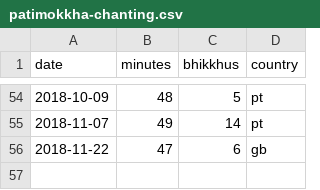
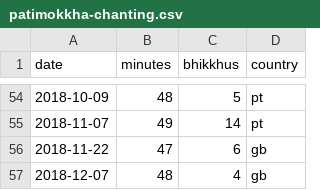
Before and after one commit to gambhiro/chanting-the-patimokkha, a CSV file: src/plotdata/patimokkha-chanting.csv, drawn as a sheet; only a part is shown, gaps mark what is left out.

```diff
--- a/src/plotdata/patimokkha-chanting.csv
+++ b/src/plotdata/patimokkha-chanting.csv
@@ -56 +56,2 @@ date,minutes,bhikkhus,country
 2018-11-22,47,6,gb
+2018-12-07,48,4,gb
```
Also changed, not shown: 3 other files.
